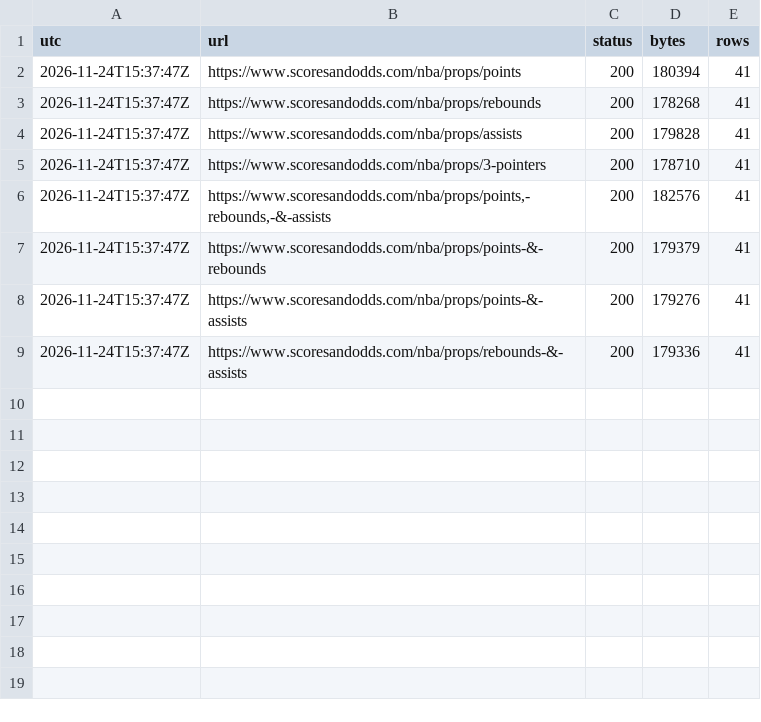
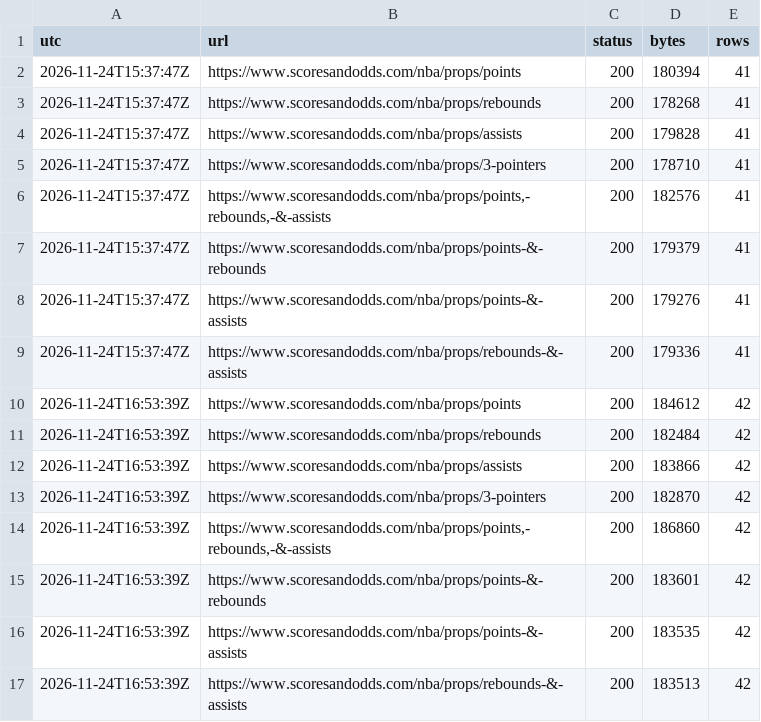
Before and after one commit to skilzzzzz123-netizen/nba-injury-feed, a CSV file: props/attempts.csv, drawn as a sheet; the diff names each change by its address in the sheet, - before the commit and + after, or states it on an @@ line.

```diff
--- a/props/attempts.csv
+++ b/props/attempts.csv
+row 10: 2026-11-24T16:53:39Z | https://www.scoresandodds.com/nba/props/points | 200 | 184612 | 42
+row 11: 2026-11-24T16:53:39Z | https://www.scoresandodds.com/nba/props/rebounds | 200 | 182484 | 42
+row 12: 2026-11-24T16:53:39Z | https://www.scoresandodds.com/nba/props/assists | 200 | 183866 | 42
+row 13: 2026-11-24T16:53:39Z | https://www.scoresandodds.com/nba/props/3-pointers | 200 | 182870 | 42
+row 14: 2026-11-24T16:53:39Z | https://www.scoresandodds.com/nba/props/points,-rebounds,-&-assists | 200 | 186860 | 42
+row 15: 2026-11-24T16:53:39Z | https://www.scoresandodds.com/nba/props/points-&-rebounds | 200 | 183601 | 42
+row 16: 2026-11-24T16:53:39Z | https://www.scoresandodds.com/nba/props/points-&-assists | 200 | 183535 | 42
+row 17: 2026-11-24T16:53:39Z | https://www.scoresandodds.com/nba/props/rebounds-&-assists | 200 | 183513 | 42
```
Also changed, not shown: attempts.csv, sbr/attempts.csv, 22 other files.
